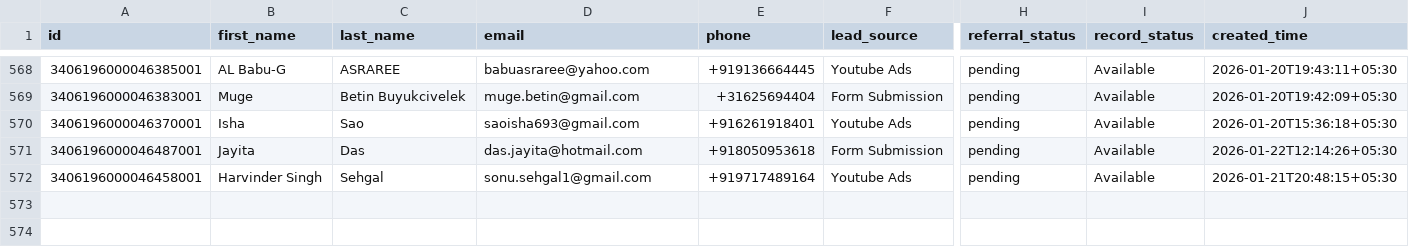
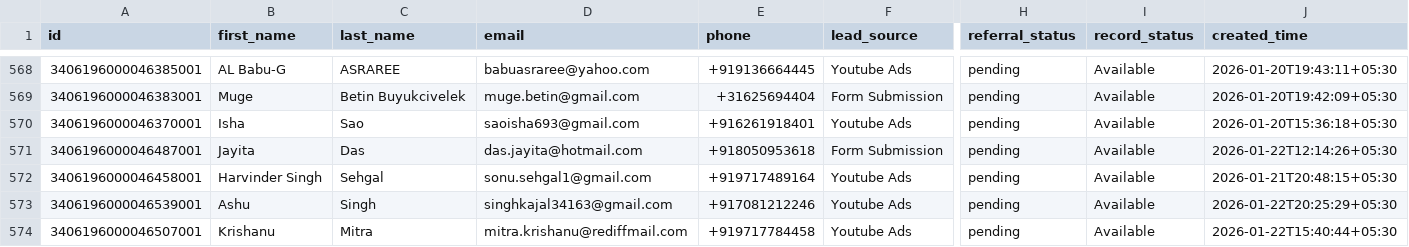
Before and after one commit to navneet-xmonks/leads, a CSV file: erickson_leads.csv, drawn as a sheet; only a part is shown, gaps mark what is left out; rows hold the shown columns only; the diff names each change by its address in the sheet, - before the commit and + after, or states it on an @@ line.

```diff
--- a/erickson_leads.csv
+++ b/erickson_leads.csv
+row 573: 3406196000046539001 | Ashu | Singh | singhkajal34163@gmail.com | +917081212246 | Youtube Ads | pending | Available | 2026-01-22T20:25:29+05:30
+row 574: 3406196000046507001 | Krishanu | Mitra | mitra.krishanu@rediffmail.com | +919717784458 | Youtube Ads | pending | Available | 2026-01-22T15:40:44+05:30
```
Also changed, not shown: 3 other files.
